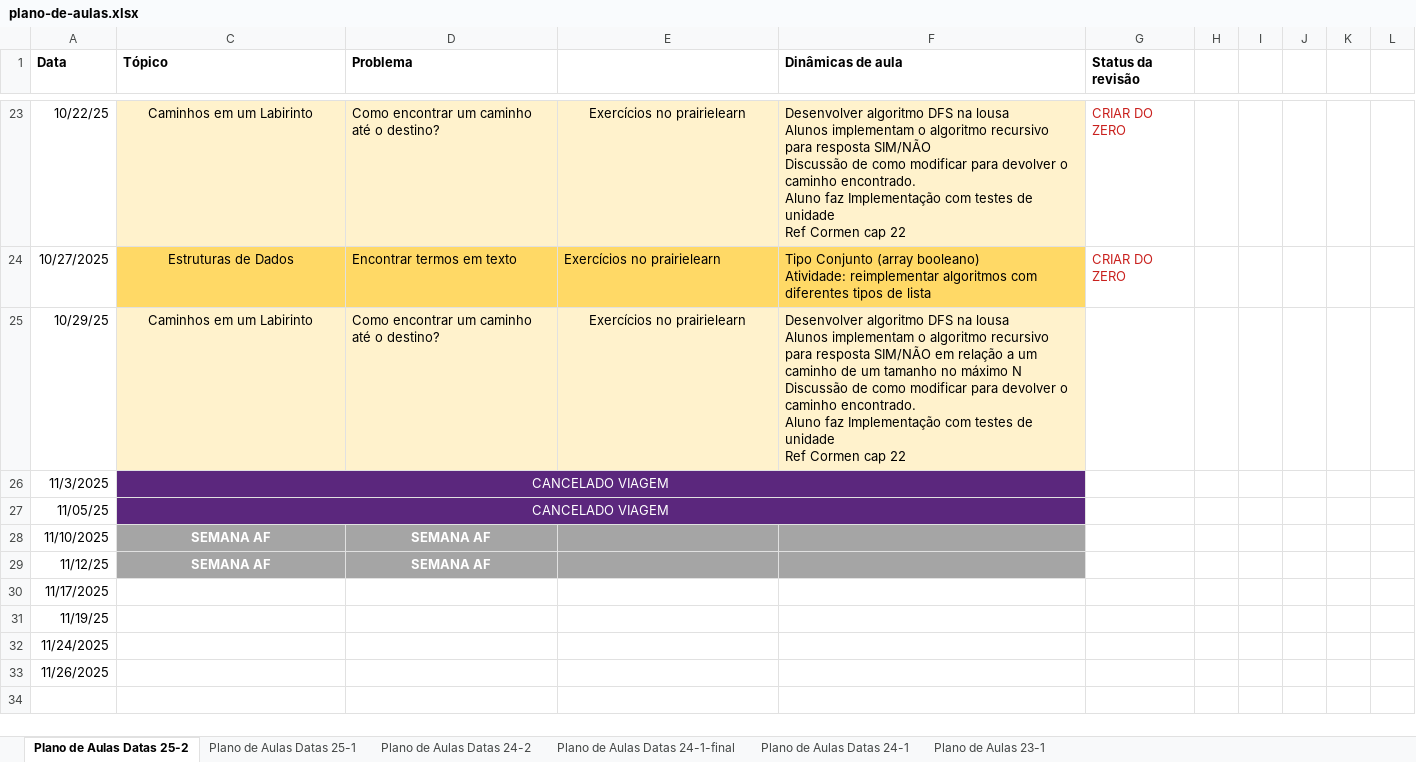
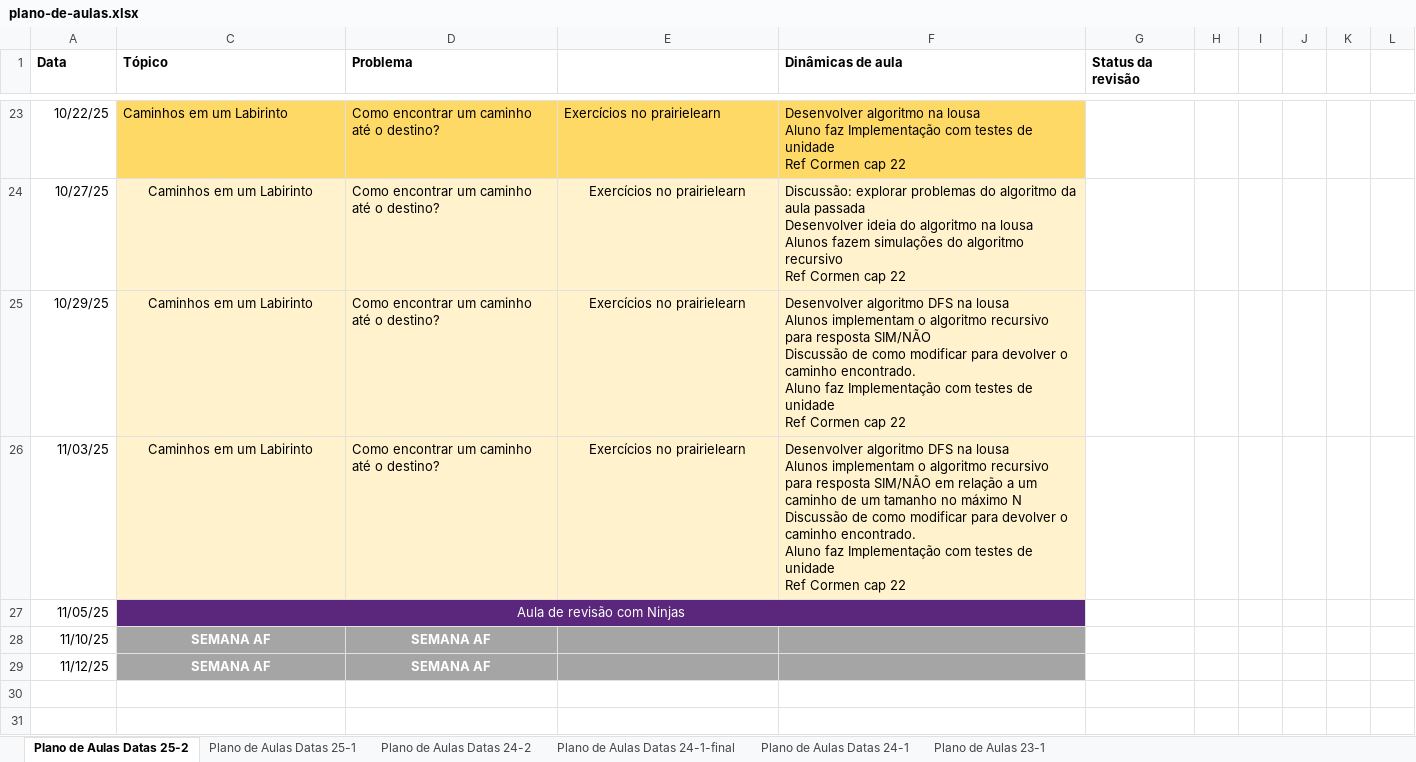
Before and after one commit to igordsm/disciplina-tecprog, an Excel workbook: docs/plano-de-aulas.xlsx, sheet Plano de Aulas Datas 25-2, drawn as a sheet; only a part is shown, gaps mark what is left out; values as stored, in another font and other column widths than the file's, no borders; removed rows and columns are numbered as before the commit, all else as after; ↵ is a line break in a cell; the diff covers the shown part only; the diff names each change by its address in the sheet, - before the commit and + after, or states it on an @@ line.

```diff
--- a/docs/plano-de-aulas.xlsx (sheet Plano de Aulas Datas 25-2)
+++ b/docs/plano-de-aulas.xlsx (sheet Plano de Aulas Datas 25-2)
-C23:F23 fill: #FFF2CC
+C23:F23 fill: #FFD966
-C23 alignment: center
+C23 alignment: left
-E23 alignment: center
+E23 alignment: left
-F23 (Dinâmicas de aula): Desenvolver algoritmo DFS na lousa ↵ Alunos implementam o algoritmo recursivo para resposta SIM/NÃO ↵ Discussão de como modificar para devolver o caminho encontrado. ↵ Aluno faz…
+F23 (Dinâmicas de aula): Desenvolver algoritmo na lousa ↵ Aluno faz…
-G23 (Status da revisão): CRIAR DO ZERO
+G23 (Status da revisão): (empty)
-row 24: 10/27/2025 | Estruturas de Dados | Encontrar termos em texto | Exercícios no prairielearn | Tipo Conjunto (array booleano) ↵ Atividade: reimplementar algoritmos com diferentes tipos de lista | CRIAR DO ZERO
+row 24: 10/27/25 | Caminhos em um Labirinto | Como encontrar um caminho até o destino? | Exercícios no prairielearn | Discussão: explorar problemas do algoritmo da aula passada ↵ Desenvolver ideia do algoritmo na lousa ↵ Alunos fazem simulações do algoritmo recursivo ↵ Ref Cormen cap 22
-F25 (Dinâmicas de aula): …resposta SIM/NÃO em relação a um caminho de um tamanho no máximo N ↵ Discussão de…
+F25 (Dinâmicas de aula): …resposta SIM/NÃO ↵ Discussão de…
-row 26: 11/3/2025 | CANCELADO VIAGEM
+row 26: 11/03/25 | Caminhos em um Labirinto | Como encontrar um caminho até o destino? | Exercícios no prairielearn | Desenvolver algoritmo DFS na lousa ↵ Alunos implementam o algoritmo recursivo para resposta SIM/NÃO em relação a um caminho de um tamanho no máximo N ↵ Discussão de como modificar para devolver o caminho encontrado. ↵ Aluno faz Implementação com testes de unidade ↵ Ref Cormen cap 22
-C27 (Tópico): CANCELADO VIAGEM
+C27 (Tópico): Aula de revisão com Ninjas
-A28 (Data): 11/10/2025
+A28 (Data): 11/10/25
-A30 (Data): 11/17/2025
+A30 (Data): (empty)
-A31 (Data): 11/19/25
+A31 (Data): (empty)
-row 32: 11/24/2025
-row 33: 11/26/2025
```
Also changed, not shown: 3 added rows, 3 removed rows, 23 edited cells and cell formats elsewhere in this sheet, src/plano-de-aulas.xlsx, 2 other files.
